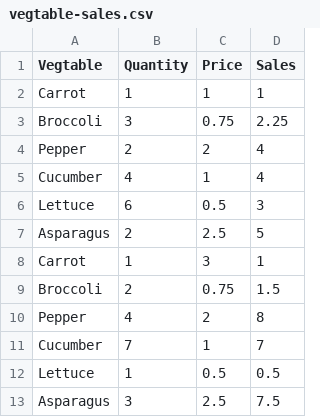
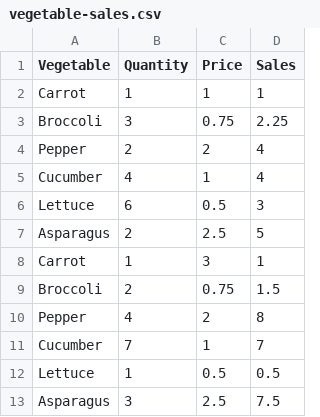
Before and after one commit to CodeMazeBlog/CodeMazeGuides, a CSV file: csharp-intermediate-topics/DataTableOverview/DataTableOverview/vegetable-sales.csv (was csharp-intermediate-topics/DataTableOverview/DataTableOverview/vegtable-sales.csv), drawn as a sheet.

```diff
--- a/csharp-intermediate-topics/DataTableOverview/DataTableOverview/vegtable-sales.csv
+++ b/csharp-intermediate-topics/DataTableOverview/DataTableOverview/vegetable-sales.csv
@@ -1,2 +1,2 @@
-Vegtable,Quantity,Price,Sales
+Vegetable,Quantity,Price,Sales
 Carrot,1,1,1
```
Also changed, not shown: 5 other files.
